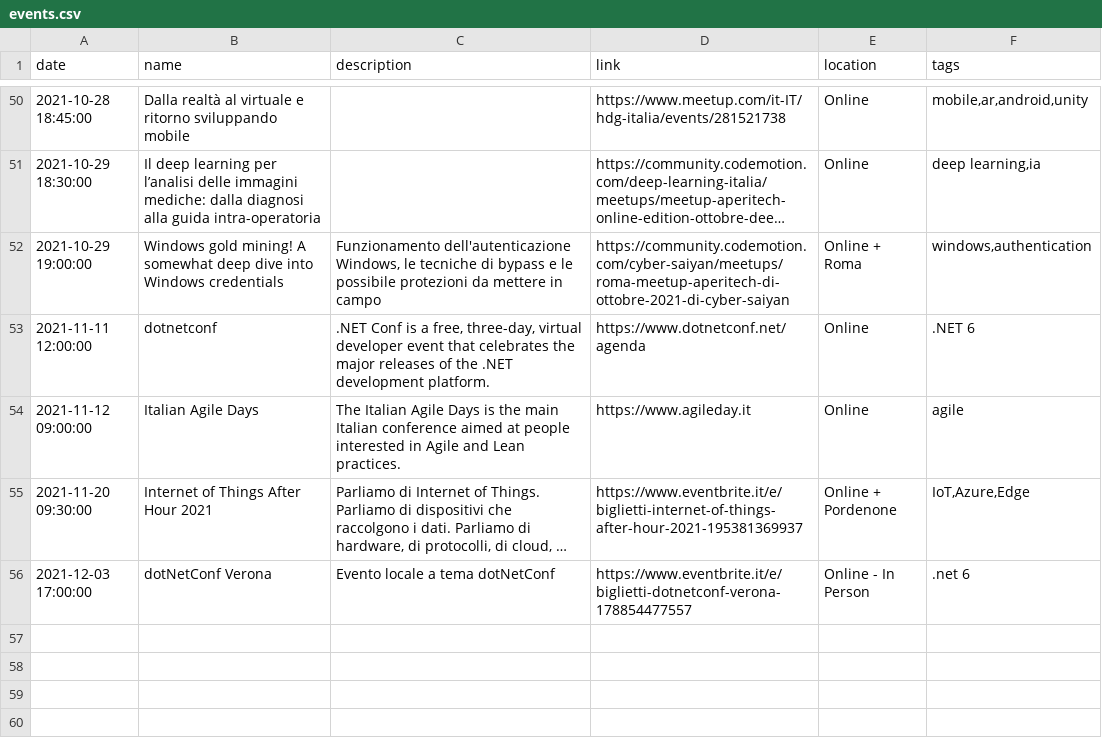
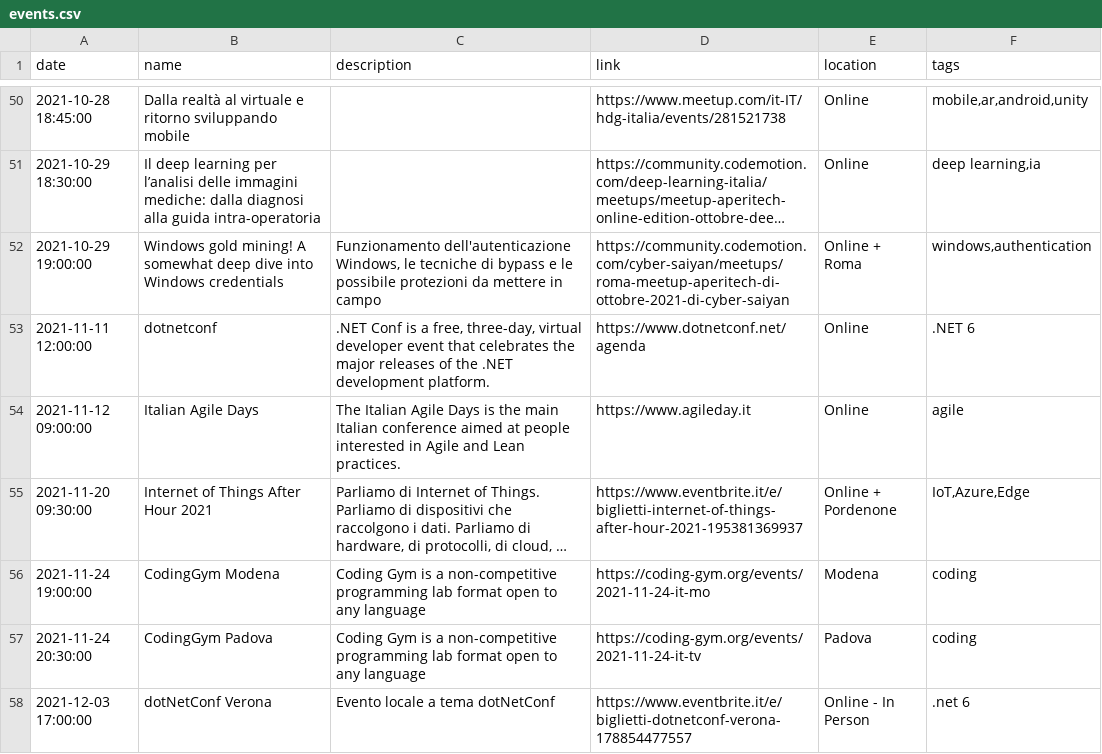
Before and after one commit to Defkon1/it-events, a CSV file: events/events.csv, drawn as a sheet; only a part is shown, gaps mark what is left out; long unchanged cells end in …; the diff names each change by its address in the sheet, - before the commit and + after, or states it on an @@ line.

Commit message:
Update events.csv

```diff
--- a/events/events.csv
+++ b/events/events.csv
+row 56: 2021-11-24 19:00:00 | CodingGym Modena | Coding Gym is a non-competitive programming lab format open to any language | https://coding-gym.org/events/2021-11-24-it-mo | Modena | coding
+row 57: 2021-11-24 20:30:00 | CodingGym Padova | Coding Gym is a non-competitive programming lab format open to any language | https://coding-gym.org/events/2021-11-24-it-tv | Padova | coding
```
